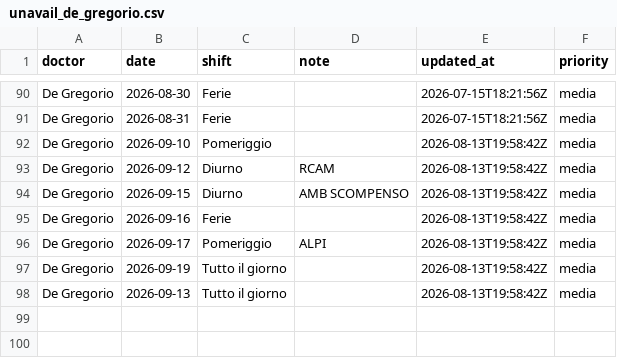
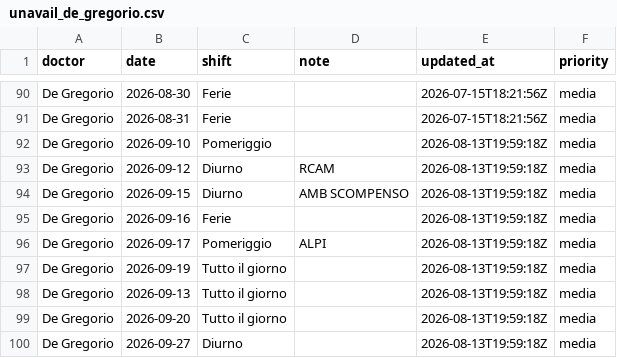
Before and after one commit to rlicordari/Turni-ind, a CSV file: data/unavailability/unavail_de_gregorio.csv, drawn as a sheet; only a part is shown, gaps mark what is left out.

Commit message:
Update unavailability: De Gregorio (2026-08-13T19:59:18Z)

```diff
--- a/data/unavailability/unavail_de_gregorio.csv
+++ b/data/unavailability/unavail_de_gregorio.csv
@@ -91,8 +91,10 @@ De Gregorio,2026-08-30,Ferie,,2026-07-15T18:21:56Z,media
 De Gregorio,2026-08-31,Ferie,,2026-07-15T18:21:56Z,media
-De Gregorio,2026-09-10,Pomeriggio,,2026-08-13T19:58:42Z,media
-De Gregorio,2026-09-12,Diurno,RCAM,2026-08-13T19:58:42Z,media
-De Gregorio,2026-09-15,Diurno,AMB SCOMPENSO,2026-08-13T19:58:42Z,media
-De Gregorio,2026-09-16,Ferie,,2026-08-13T19:58:42Z,media
-De Gregorio,2026-09-17,Pomeriggio,ALPI,2026-08-13T19:58:42Z,media
-De Gregorio,2026-09-19,Tutto il giorno,,2026-08-13T19:58:42Z,media
-De Gregorio,2026-09-13,Tutto il giorno,,2026-08-13T19:58:42Z,media
+De Gregorio,2026-09-10,Pomeriggio,,2026-08-13T19:59:18Z,media
+De Gregorio,2026-09-12,Diurno,RCAM,2026-08-13T19:59:18Z,media
+De Gregorio,2026-09-15,Diurno,AMB SCOMPENSO,2026-08-13T19:59:18Z,media
+De Gregorio,2026-09-16,Ferie,,2026-08-13T19:59:18Z,media
+De Gregorio,2026-09-17,Pomeriggio,ALPI,2026-08-13T19:59:18Z,media
+De Gregorio,2026-09-19,Tutto il giorno,,2026-08-13T19:59:18Z,media
+De Gregorio,2026-09-13,Tutto il giorno,,2026-08-13T19:59:18Z,media
+De Gregorio,2026-09-20,Tutto il giorno,,2026-08-13T19:59:18Z,media
+De Gregorio,2026-09-27,Diurno,,2026-08-13T19:59:18Z,media
```
